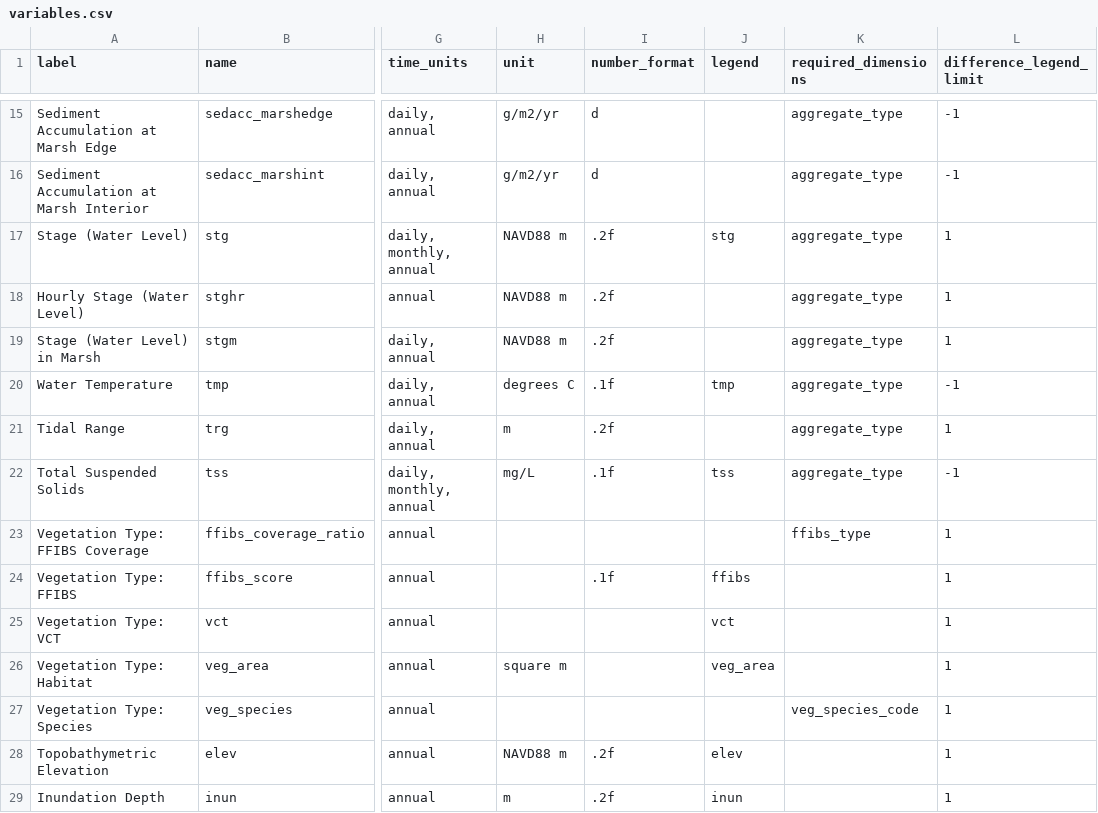
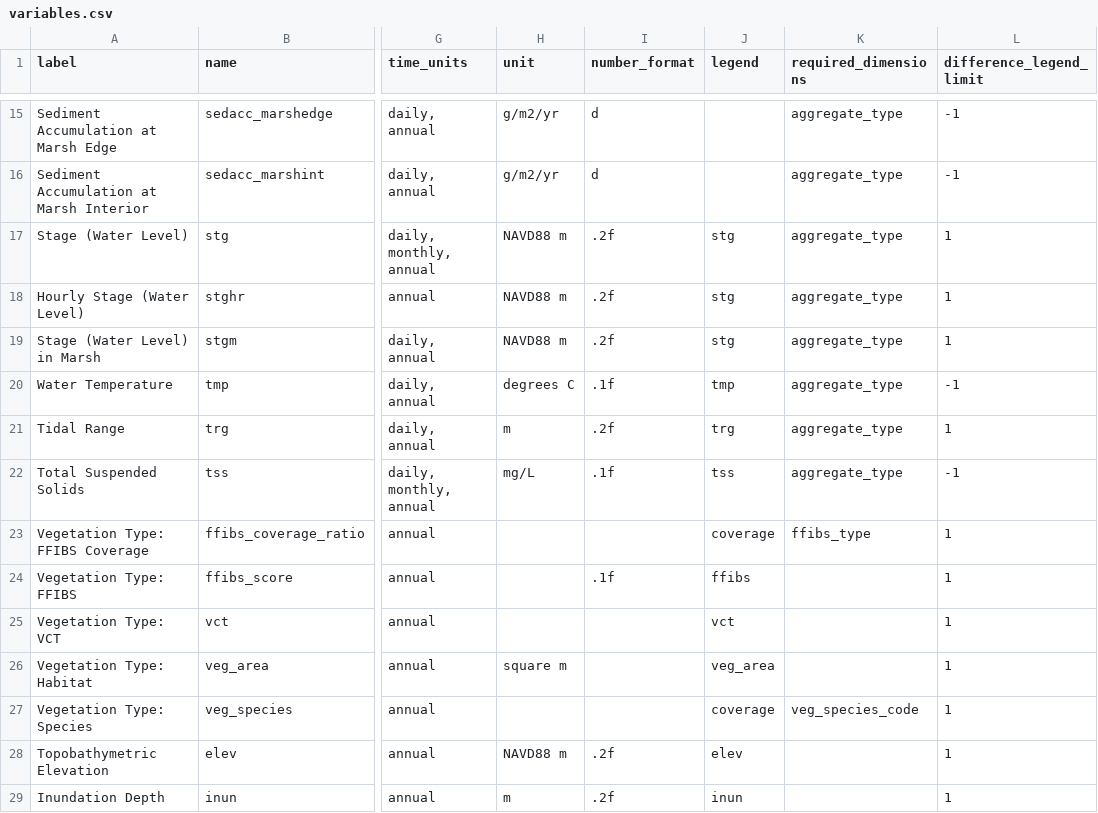
Before and after one commit to pscedu/cpra.mp.data, a CSV file: cpra/mp/data/structure/variables.csv, drawn as a sheet; only a part is shown, gaps mark what is left out; the diff names each change by its address in the sheet, - before the commit and + after, or states it on an @@ line.

```diff
--- a/cpra/mp/data/structure/variables.csv
+++ b/cpra/mp/data/structure/variables.csv
-J18:J19 (legend): (empty)
+J18:J19 (legend): stg
-J21 (legend): (empty)
+J21 (legend): trg
-J23 (legend): (empty)
+J23 (legend): coverage
-J27 (legend): (empty)
+J27 (legend): coverage
```
Also changed, not shown: cpra/mp/data/structure/legends.csv, 1 other file.
